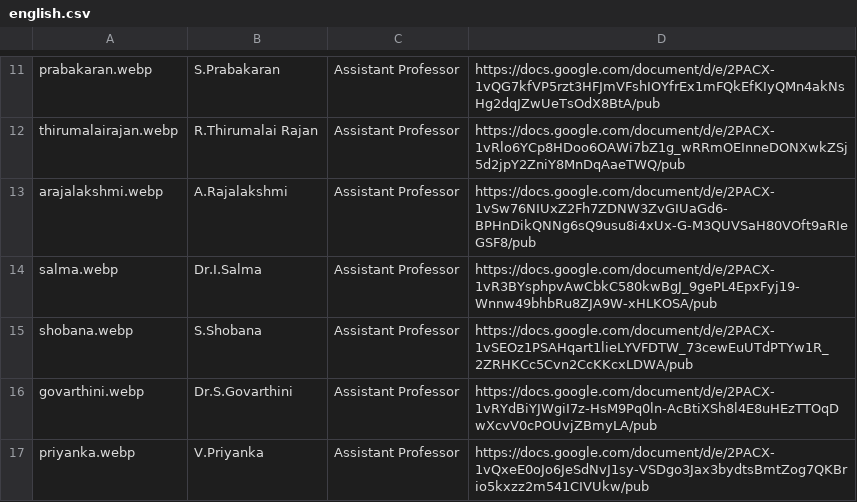
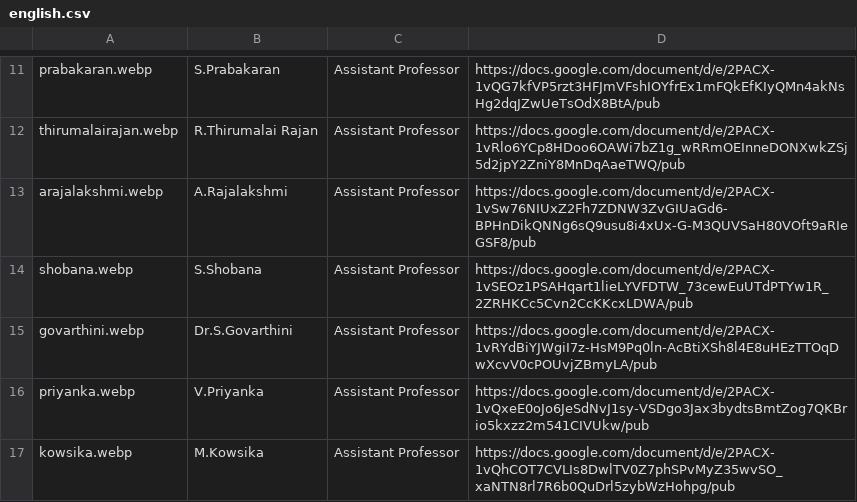
Before and after one commit to kongu-web/kec, a CSV file: public/Faculty/english.csv, drawn as a sheet; only a part is shown, gaps mark what is left out; the shorter side is filled out with more unchanged rows.

Commit message:
club,english csv updated

```diff
--- a/public/Faculty/english.csv
+++ b/public/Faculty/english.csv
@@ -13,3 +13,2 @@ thirumalairajan.webp,R.Thirumalai Rajan,Assistant Professor,https://docs.google.
 arajalakshmi.webp,A.Rajalakshmi,Assistant Professor,https://docs.google.com/document/d/e/2PACX-1vSw76NIUxZ2Fh7ZDNW3ZvGIUaGd6-BPHnDikQNNg6sQ9usu8i4xUx-G-M3QUVSaH80VOft9aRIeGSF8/pub
-salma.webp,Dr.I.Salma,Assistant Professor,https://docs.google.com/document/d/e/2PACX-1vR3BYsphpvAwCbkC580kwBgJ_9gePL4EpxFyj19-Wnnw49bhbRu8ZJA9W-xHLKOSA/pub
 shobana.webp,S.Shobana,Assistant Professor,https://docs.google.com/document/d/e/2PACX-1vSEOz1PSAHqart1lieLYVFDTW_73cewEuUTdPTYw1R_2ZRHKCc5Cvn2CcKKcxLDWA/pub
```
Also changed, not shown: 1 other file.
